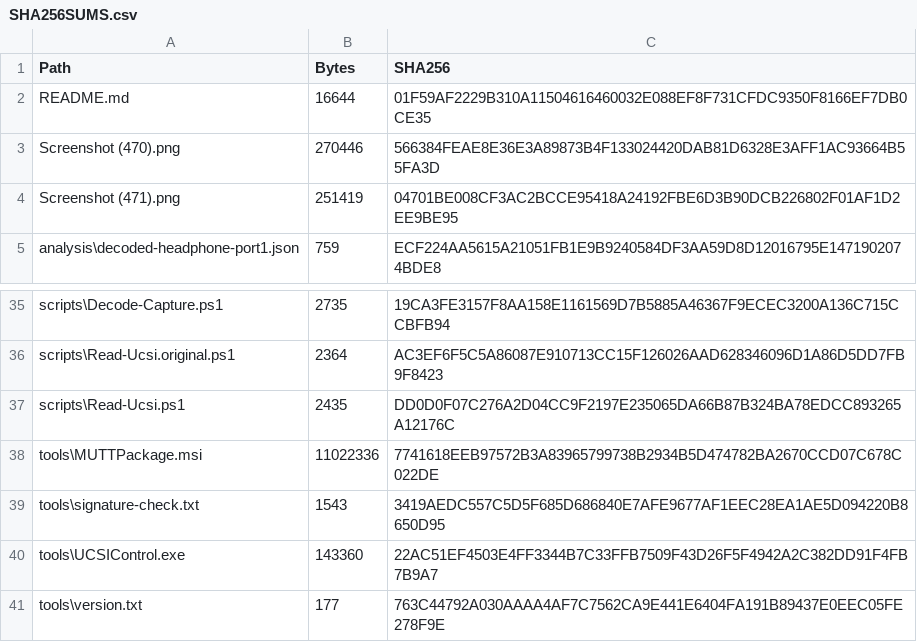
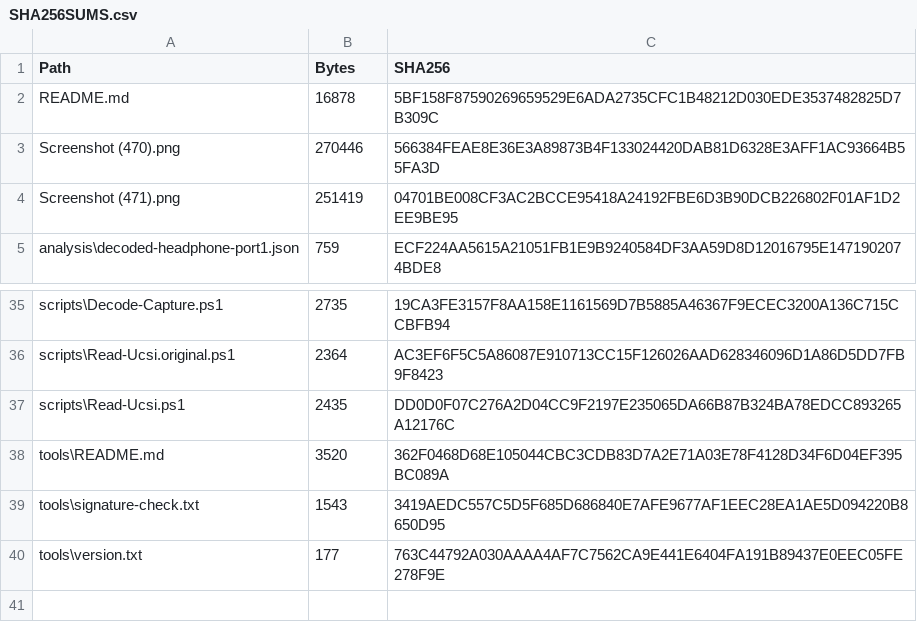
Before and after one commit to NivedV1/thinkpad-t495-ucsi, a CSV file: windows_ucsi/SHA256SUMS.csv, drawn as a sheet; only a part is shown, gaps mark what is left out.

Commit message:
Publish identity unredacted and stop redistributing the Microsoft tool
- Unmask the machine ID everywhere: 20NK•••••• -> 20NKS29V00 (README,
  report, docs/tests, register block, snapshot header, device matrix).
- Drop windows_ucsi/tools/MUTTPackage.msi and UCSIControl.exe (11 MB of
  Microsoft's package) from the tree.
- Add windows_ucsi/tools/README.md with the download URL, MSI SHA-256,
  extraction steps and the signature results, so the captures stay
  reproducible without redistribution.
- Point the reproduction steps at the local folder instead of the
  capture-time absolute path.
- Regenerate SHA256SUMS.csv for the new set of files.

```diff
--- a/windows_ucsi/SHA256SUMS.csv
+++ b/windows_ucsi/SHA256SUMS.csv
@@ -1,3 +1,3 @@
 "Path","Bytes","SHA256"
-"README.md","16644","01F59AF2229B310A11504616460032E088EF8F731CFDC9350F8166EF7DB0CE35"
+"README.md","16878","5BF158F87590269659529E6ADA2735CFC1B48212D030EDE3537482825D7B309C"
 "Screenshot (470).png","270446","566384FEAE8E36E3A89873B4F133024420DAB81D6328E3AFF1AC93664B55FA3D"
@@ -37,5 +37,4 @@
 "scripts\Read-Ucsi.ps1","2435","DD0D0F07C276A2D04CC9F2197E235065DA66B87B324BA78EDCC893265A12176C"
-"tools\MUTTPackage.msi","11022336","7741618EEB97572B3A83965799738B2934B5D474782BA2670CCD07C678C022DE"
+"tools\README.md","3520","362F0468D68E105044CBC3CDB83D7A2E71A03E78F4128D34F6D04EF395BC089A"
 "tools\signature-check.txt","1543","3419AEDC557C5D5F685D686840E7AFE9677AF1EEC28EA1AE5D094220B8650D95"
-"tools\UCSIControl.exe","143360","22AC51EF4503E4FF3344B7C33FFB7509F43D26F5F4942A2C382DD91F4FB7B9A7"
 "tools\version.txt","177","763C44792A030AAAA4AF7C7562CA9E441E6404FA191B89437E0EEC05FE278F9E"
```
Also changed, not shown: 10 other files.
